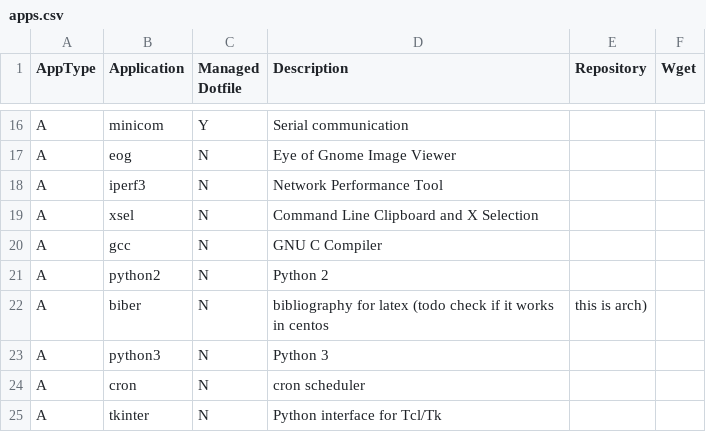
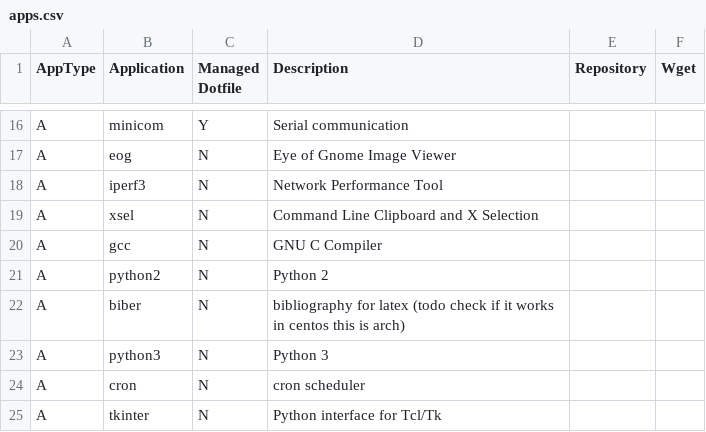
Before and after one commit to gutelfuldead/dotfiles, a CSV file: apps.csv, drawn as a sheet; only a part is shown, gaps mark what is left out.

Commit message:
fix apps

```diff
--- a/apps.csv
+++ b/apps.csv
@@ -21,3 +21,3 @@ A,gcc,N,GNU C Compiler,,
 A,python2,N,Python 2,,
-A,biber,N,bibliography for latex (todo check if it works in centos, this is arch),,
+A,biber,N,bibliography for latex (todo check if it works in centos this is arch),,
 A,python3,N,Python 3,,
```
